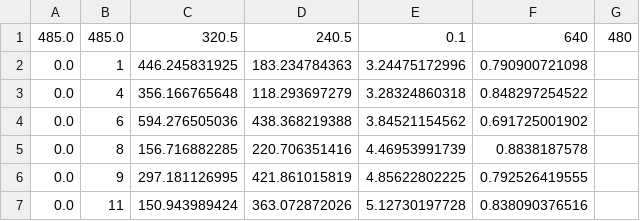
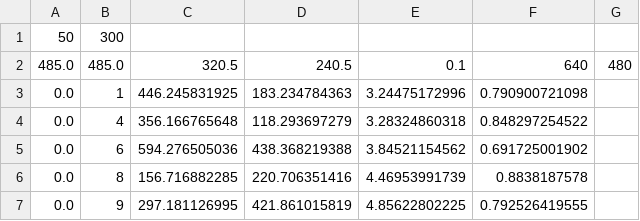
Before and after one commit to utiasSTARS/ceres-slam, a CSV file: data/straight_line_sim.csv, drawn as a sheet; only a part is shown; the shorter side is filled out with more unchanged rows; the diff names each change by its address in the sheet, - before the commit and + after, or states it on an @@ line.

Commit message:
Updated dataset

```diff
--- a/data/straight_line_sim.csv
+++ b/data/straight_line_sim.csv
+row 1: 50 | 300
```
